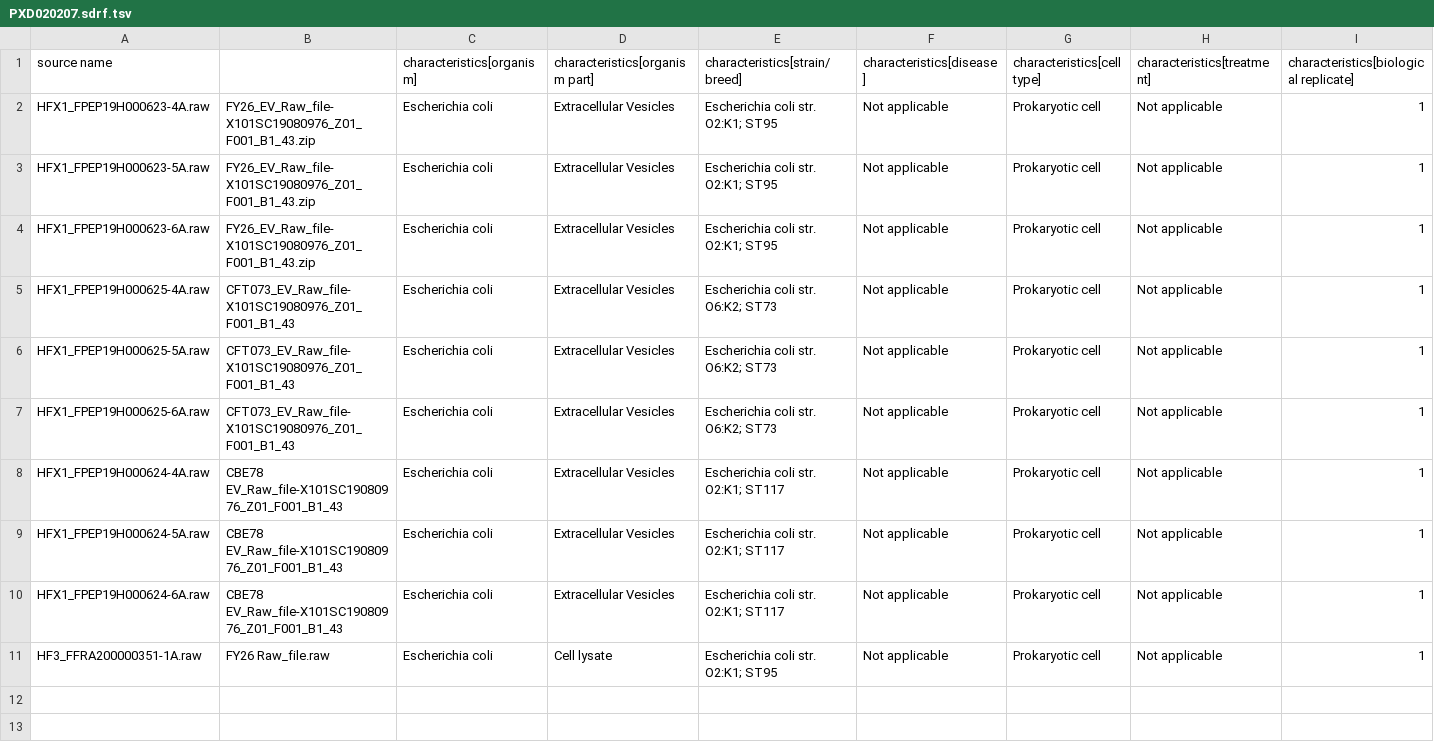
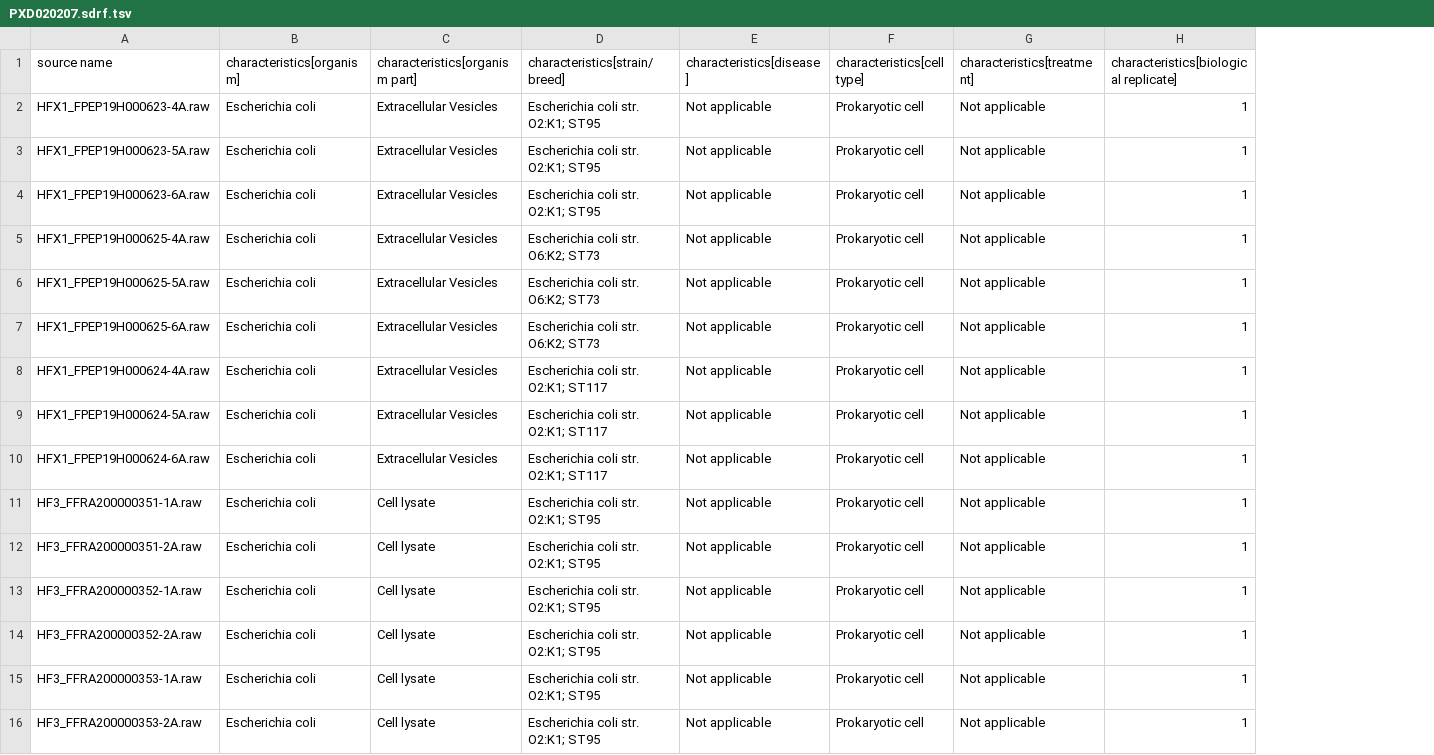
Before and after one commit to Cajac102/EcoliPeptideAtlas, a TSV file: data/sdrfs/PXD020207.sdrf.tsv, drawn as a sheet; only a part is shown; removed rows and columns are numbered as before the commit, all else as after; rows hold the shown columns only; the diff names each change by its address in the sheet, - before the commit and + after, or states it on an @@ line.

Commit message:
update SDRF for PXD020207

```diff
--- a/data/sdrfs/PXD020207.sdrf.tsv
+++ b/data/sdrfs/PXD020207.sdrf.tsv
-column B, rows 2-11: FY26_EV_Raw_file-X101SC19080976_Z01_F001_B1_43.zip | FY26_EV_Raw_file-X101SC19080976_Z01_F001_B1_43.zip | FY26_EV_Raw_file-X101SC19080976_Z01_F001_B1_43.zip | CFT073_EV_Raw_file-X101SC19080976_Z01_F001_B1_43 | CFT073_EV_Raw_file-X101SC19080976_Z01_F001_B1_43 | CFT073_EV_Raw_file-X101SC19080976_Z01_F001_B1_43 | CBE78 EV_Raw_file-X101SC19080976_Z01_F001_B1_43 | CBE78 EV_Raw_file-X101SC19080976_Z01_F001_B1_43 | CBE78 EV_Raw_file-X101SC19080976_Z01_F001_B1_43 | FY26 Raw_file.raw
+row 12: HF3_FFRA200000351-2A.raw | Escherichia coli | Cell lysate | Escherichia coli str. O2:K1; ST95 | Not applicable | Prokaryotic cell | Not applicable | 1
+row 13: HF3_FFRA200000352-1A.raw | Escherichia coli | Cell lysate | Escherichia coli str. O2:K1; ST95 | Not applicable | Prokaryotic cell | Not applicable | 1
+row 14: HF3_FFRA200000352-2A.raw | Escherichia coli | Cell lysate | Escherichia coli str. O2:K1; ST95 | Not applicable | Prokaryotic cell | Not applicable | 1
+row 15: HF3_FFRA200000353-1A.raw | Escherichia coli | Cell lysate | Escherichia coli str. O2:K1; ST95 | Not applicable | Prokaryotic cell | Not applicable | 1
+row 16: HF3_FFRA200000353-2A.raw | Escherichia coli | Cell lysate | Escherichia coli str. O2:K1; ST95 | Not applicable | Prokaryotic cell | Not applicable | 1
```
